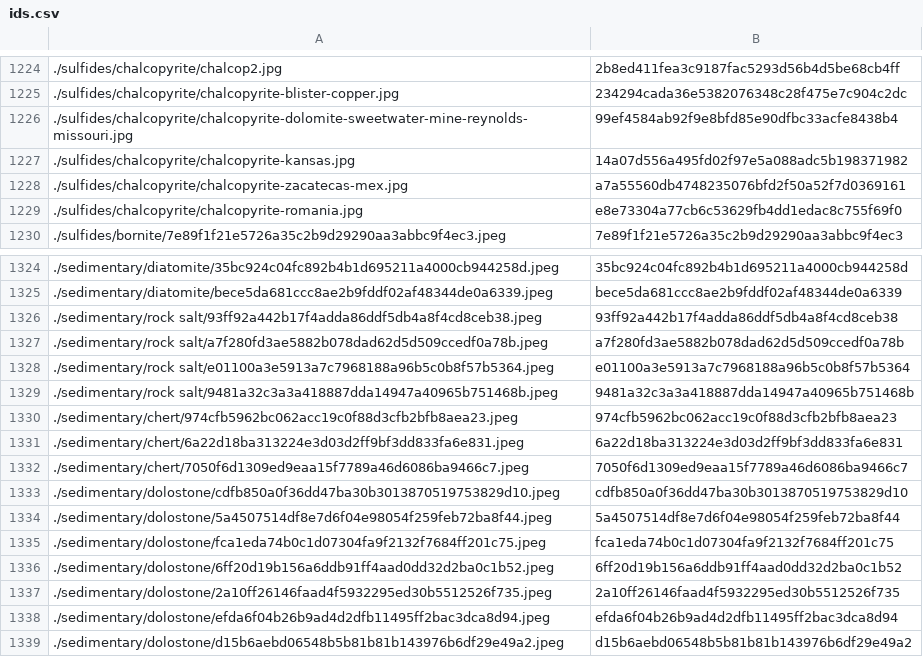
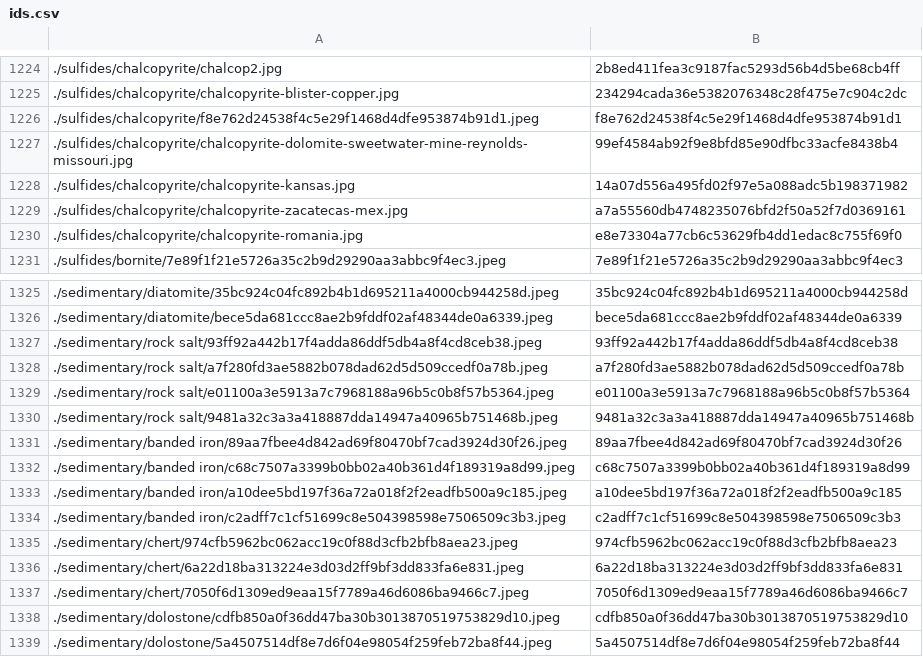
Before and after one commit to person-v132/Minerobo-Images, a CSV file: ids.csv, drawn as a sheet; only a part is shown, gaps mark what is left out; the shorter side is filled out with more unchanged rows.

```diff
--- a/ids.csv
+++ b/ids.csv
@@ -1225,2 +1225,3 @@
 ./sulfides/chalcopyrite/chalcopyrite-blister-copper.jpg,234294cada36e5382076348c28f475e7c904c2dc
+./sulfides/chalcopyrite/f8e762d24538f4c5e29f1468d4dfe953874b91d1.jpeg,f8e762d24538f4c5e29f1468d4dfe953874b91d1
 ./sulfides/chalcopyrite/chalcopyrite-dolomite-sweetwater-mine-reynolds-missouri.jpg,99ef4584ab92f9e8bfd85e90dfbc33acfe8438b4
@@ -1329,2 +1330,6 @@
 ./sedimentary/rock salt/9481a32c3a3a418887dda14947a40965b751468b.jpeg,9481a32c3a3a418887dda14947a40965b751468b
+./sedimentary/banded iron/89aa7fbee4d842ad69f80470bf7cad3924d30f26.jpeg,89aa7fbee4d842ad69f80470bf7cad3924d30f26
+./sedimentary/banded iron/c68c7507a3399b0bb02a40b361d4f189319a8d99.jpeg,c68c7507a3399b0bb02a40b361d4f189319a8d99
+./sedimentary/banded iron/a10dee5bd197f36a72a018f2f2eadfb500a9c185.jpeg,a10dee5bd197f36a72a018f2f2eadfb500a9c185
+./sedimentary/banded iron/c2adff7c1cf51699c8e504398598e7506509c3b3.jpeg,c2adff7c1cf51699c8e504398598e7506509c3b3
 ./sedimentary/chert/974cfb5962bc062acc19c0f88d3cfb2bfb8aea23.jpeg,974cfb5962bc062acc19c0f88d3cfb2bfb8aea23
```
